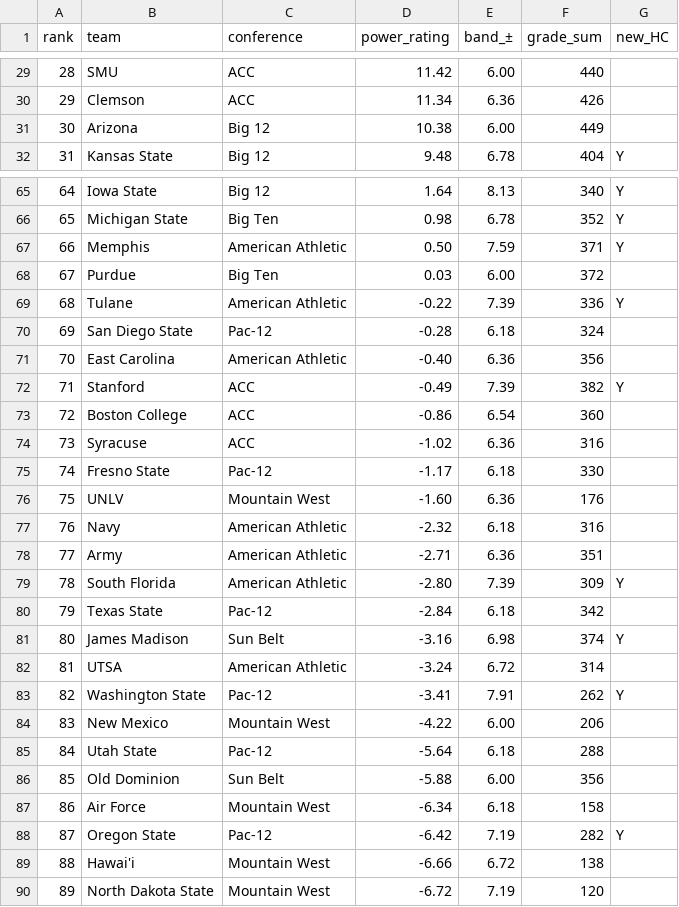
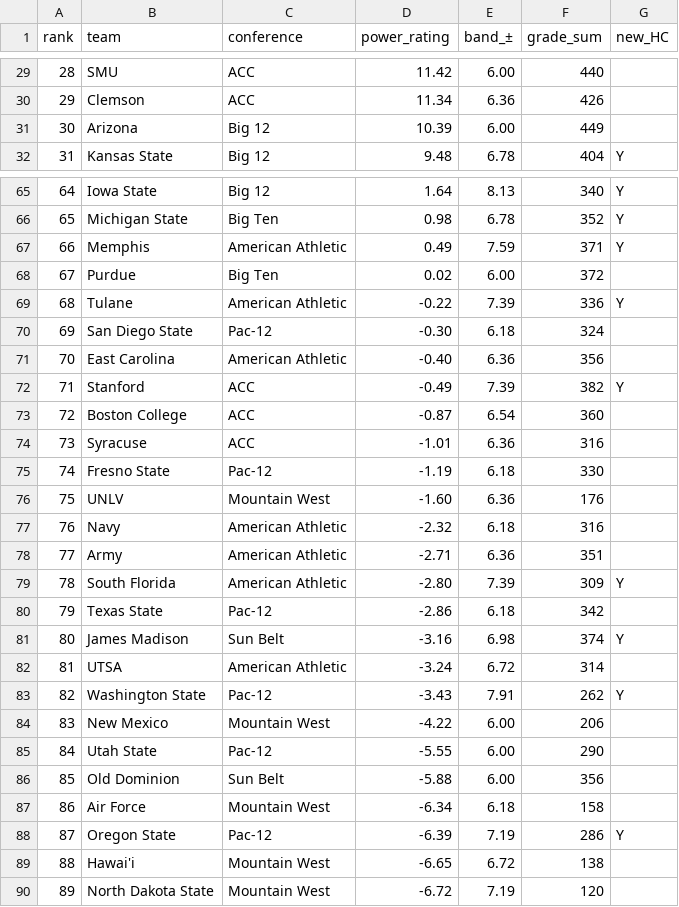
Before and after one commit to BrodyVogel/ncaaf-2026, a CSV file: outputs/FINAL_BOARD_2026.csv, drawn as a sheet; only a part is shown, gaps mark what is left out; the diff covers the shown part only.

```diff
--- a/outputs/FINAL_BOARD_2026.csv
+++ b/outputs/FINAL_BOARD_2026.csv
@@ -30,3 +30,3 @@ rank,team,conference,power_rating,band_±,grade_sum,new_HC
 29,Clemson,ACC,11.34,6.36,426,
-30,Arizona,Big 12,10.38,6.00,449,
+30,Arizona,Big 12,10.39,6.00,449,
 31,Kansas State,Big 12,9.48,6.78,404,Y
@@ -66,11 +66,11 @@ rank,team,conference,power_rating,band_±,grade_sum,new_HC
 65,Michigan State,Big Ten,0.98,6.78,352,Y
-66,Memphis,American Athletic,0.50,7.59,371,Y
-67,Purdue,Big Ten,0.03,6.00,372,
+66,Memphis,American Athletic,0.49,7.59,371,Y
+67,Purdue,Big Ten,0.02,6.00,372,
 68,Tulane,American Athletic,-0.22,7.39,336,Y
-69,San Diego State,Pac-12,-0.28,6.18,324,
+69,San Diego State,Pac-12,-0.30,6.18,324,
 70,East Carolina,American Athletic,-0.40,6.36,356,
 71,Stanford,ACC,-0.49,7.39,382,Y
-72,Boston College,ACC,-0.86,6.54,360,
-73,Syracuse,ACC,-1.02,6.36,316,
-74,Fresno State,Pac-12,-1.17,6.18,330,
+72,Boston College,ACC,-0.87,6.54,360,
+73,Syracuse,ACC,-1.01,6.36,316,
+74,Fresno State,Pac-12,-1.19,6.18,330,
 75,UNLV,Mountain West,-1.60,6.36,176,
@@ -79,12 +79,12 @@ rank,team,conference,power_rating,band_±,grade_sum,new_HC
 78,South Florida,American Athletic,-2.80,7.39,309,Y
-79,Texas State,Pac-12,-2.84,6.18,342,
+79,Texas State,Pac-12,-2.86,6.18,342,
 80,James Madison,Sun Belt,-3.16,6.98,374,Y
 81,UTSA,American Athletic,-3.24,6.72,314,
-82,Washington State,Pac-12,-3.41,7.91,262,Y
+82,Washington State,Pac-12,-3.43,7.91,262,Y
 83,New Mexico,Mountain West,-4.22,6.00,206,
-84,Utah State,Pac-12,-5.64,6.18,288,
+84,Utah State,Pac-12,-5.55,6.00,290,
 85,Old Dominion,Sun Belt,-5.88,6.00,356,
 86,Air Force,Mountain West,-6.34,6.18,158,
-87,Oregon State,Pac-12,-6.42,7.19,282,Y
-88,Hawai'i,Mountain West,-6.66,6.72,138,
+87,Oregon State,Pac-12,-6.39,7.19,286,Y
+88,Hawai'i,Mountain West,-6.65,6.72,138,
 89,North Dakota State,Mountain West,-6.72,7.19,120,
```
Also changed, not shown: 14 edited cells elsewhere in this file, outputs/STALENESS_REGISTER.csv, outputs/final_pass/ASSEMBLY.csv, 7 other files.
